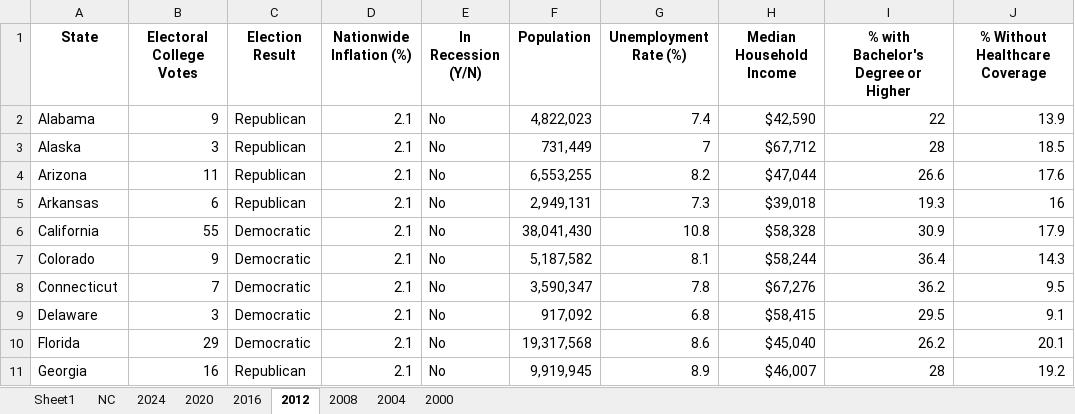
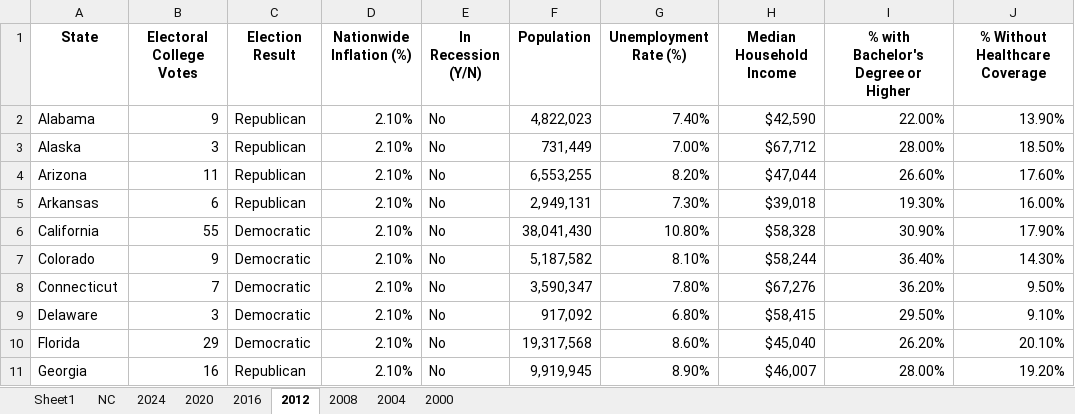
Before and after one commit to sjhaleprogrammer/CSCI6020-final-project, an Excel workbook: data_raw/raw_data.xlsx, sheet 2012, drawn as a sheet; only a part is shown; values as stored, in another font and other column widths than the file's, no borders; the diff covers the shown part only; the diff names each change by its address in the sheet, - before the commit and + after, or states it on an @@ line.

```diff
--- a/data_raw/raw_data.xlsx (sheet 2012)
+++ b/data_raw/raw_data.xlsx (sheet 2012)
-D2:D11 (Nationwide Inflation (%)): 2.1
+D2:D11 (Nationwide Inflation (%)): 2.10%
-G2 (Unemployment Rate (%)): 7.4
+G2 (Unemployment Rate (%)): 7.40%
-I2: 22
+I2: 22.00%
-J2 (% Without Healthcare Coverage): 13.9
+J2 (% Without Healthcare Coverage): 13.90%
-G3 (Unemployment Rate (%)): 7
+G3 (Unemployment Rate (%)): 7.00%
-I3: 28
+I3: 28.00%
-J3 (% Without Healthcare Coverage): 18.5
+J3 (% Without Healthcare Coverage): 18.50%
-G4 (Unemployment Rate (%)): 8.2
+G4 (Unemployment Rate (%)): 8.20%
-I4: 26.6
+I4: 26.60%
-J4 (% Without Healthcare Coverage): 17.6
+J4 (% Without Healthcare Coverage): 17.60%
-G5 (Unemployment Rate (%)): 7.3
+G5 (Unemployment Rate (%)): 7.30%
-I5: 19.3
+I5: 19.30%
-J5 (% Without Healthcare Coverage): 16
+J5 (% Without Healthcare Coverage): 16.00%
-G6 (Unemployment Rate (%)): 10.8
+G6 (Unemployment Rate (%)): 10.80%
-I6: 30.9
+I6: 30.90%
-J6 (% Without Healthcare Coverage): 17.9
+J6 (% Without Healthcare Coverage): 17.90%
-G7 (Unemployment Rate (%)): 8.1
+G7 (Unemployment Rate (%)): 8.10%
-I7: 36.4
+I7: 36.40%
-J7 (% Without Healthcare Coverage): 14.3
+J7 (% Without Healthcare Coverage): 14.30%
-G8 (Unemployment Rate (%)): 7.8
+G8 (Unemployment Rate (%)): 7.80%
-I8: 36.2
+I8: 36.20%
-J8 (% Without Healthcare Coverage): 9.5
+J8 (% Without Healthcare Coverage): 9.50%
-G9 (Unemployment Rate (%)): 6.8
+G9 (Unemployment Rate (%)): 6.80%
-I9: 29.5
+I9: 29.50%
-J9 (% Without Healthcare Coverage): 9.1
+J9 (% Without Healthcare Coverage): 9.10%
-G10 (Unemployment Rate (%)): 8.6
+G10 (Unemployment Rate (%)): 8.60%
-I10: 26.2
+I10: 26.20%
-J10 (% Without Healthcare Coverage): 20.1
+J10 (% Without Healthcare Coverage): 20.10%
-G11 (Unemployment Rate (%)): 8.9
+G11 (Unemployment Rate (%)): 8.90%
-I11: 28
+I11: 28.00%
-J11 (% Without Healthcare Coverage): 19.2
+J11 (% Without Healthcare Coverage): 19.20%
```
Also changed, not shown: 160 edited cells elsewhere in this sheet, sheet 2024, sheet 2000, sheet 2008, sheet 2016, sheet 2004, sheet 2020, 3 other files.
